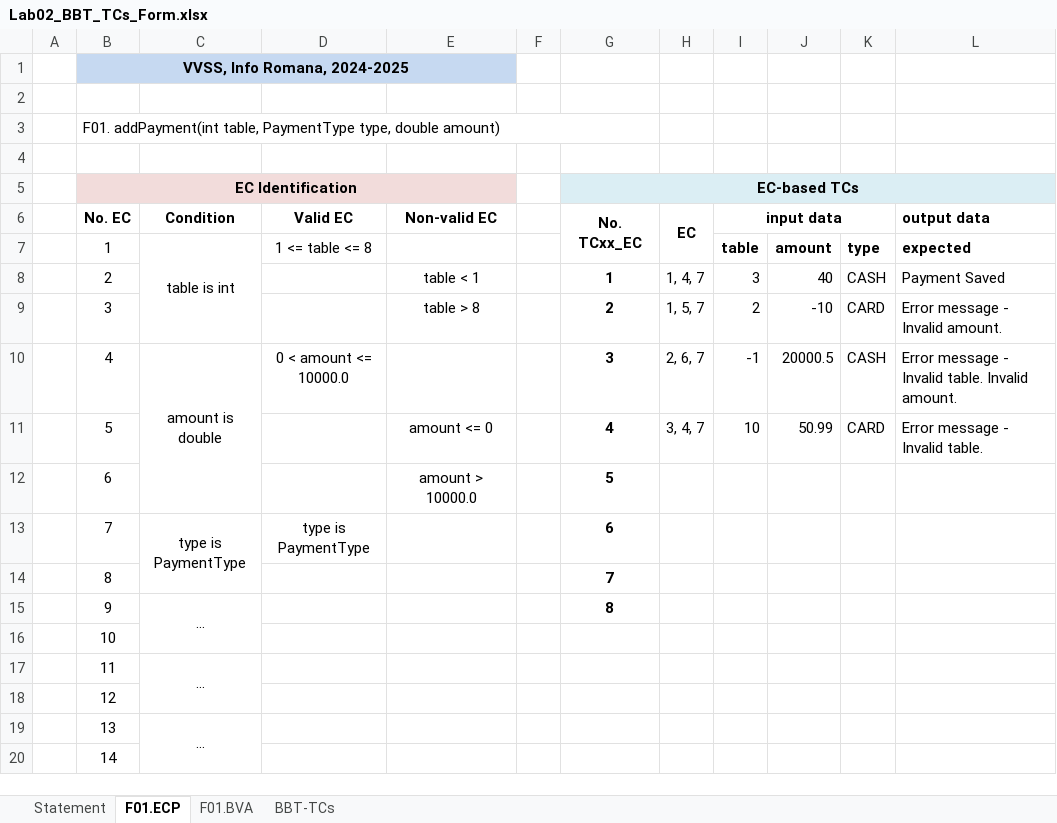
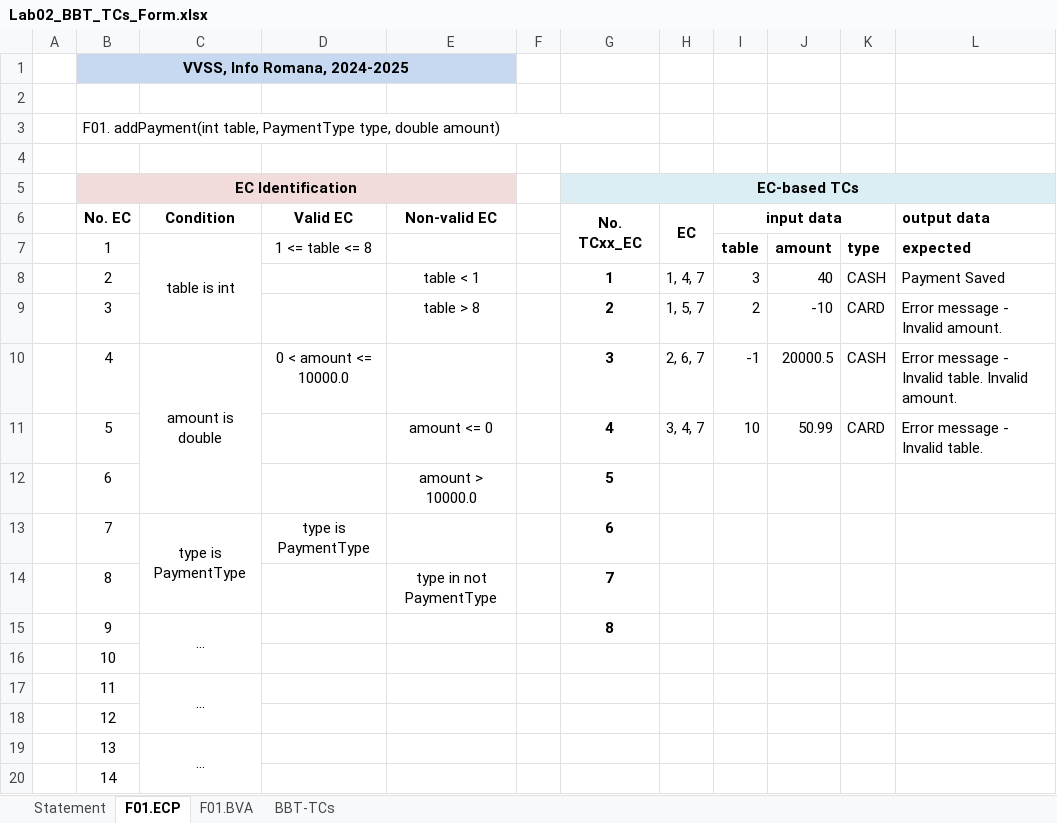
Before and after one commit to Aschii6/PizzaShop, an Excel workbook: Docs/Lab02/Lab02_BBT_TCs_Form.xlsx, sheet F01.ECP, drawn as a sheet; values as stored, in another font and other column widths than the file's, no borders; the diff names each change by its address in the sheet, - before the commit and + after, or states it on an @@ line.

```diff
--- a/Docs/Lab02/Lab02_BBT_TCs_Form.xlsx (sheet F01.ECP)
+++ b/Docs/Lab02/Lab02_BBT_TCs_Form.xlsx (sheet F01.ECP)
-E14 (Non-valid EC): (empty)
+E14 (Non-valid EC): type in not PaymentType
```
Also changed, not shown: sheet Statement, sheet BBT-TCs, sheet F01.BVA, 3 other files.
